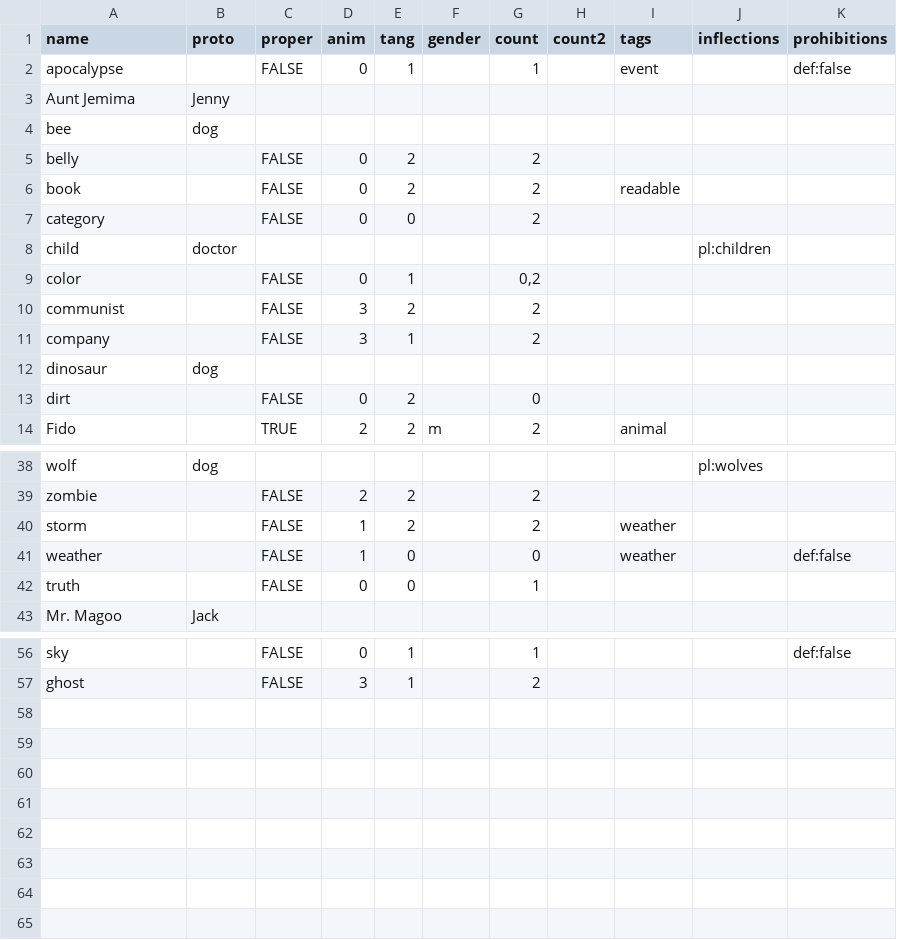
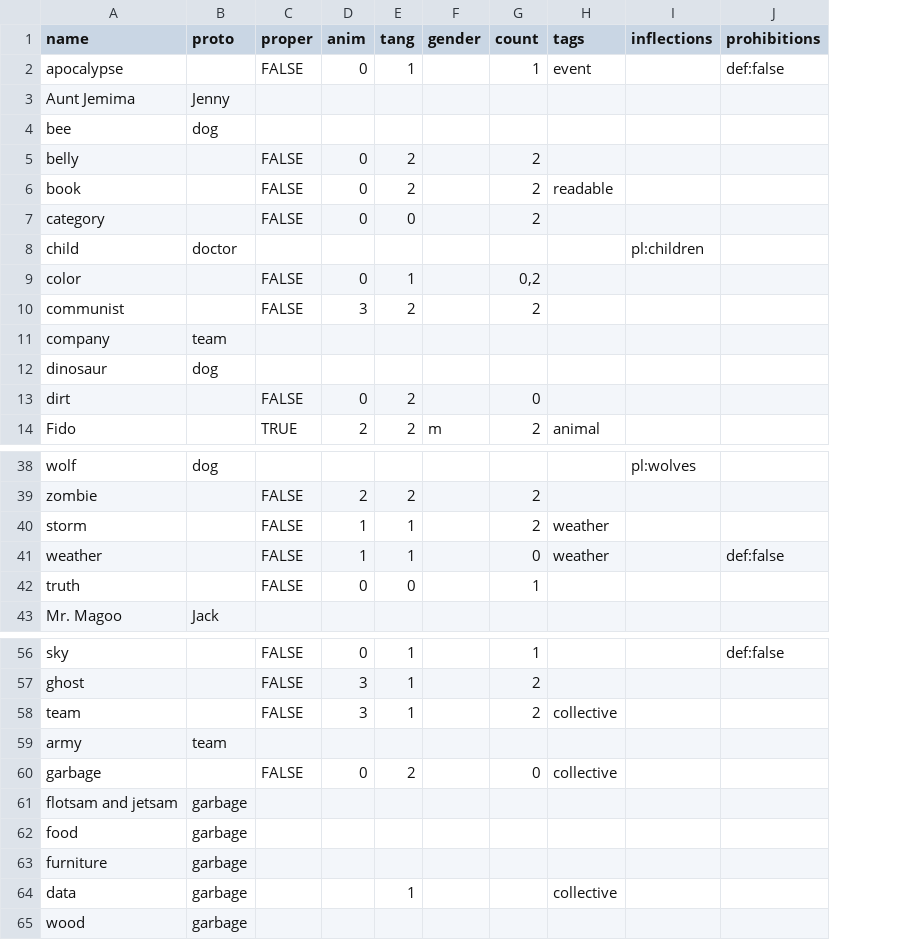
Before and after one commit to Lomacar/Random-Sentence-Generator, a CSV file: csv/nouns.csv, drawn as a sheet; only a part is shown, gaps mark what is left out; removed rows and columns are numbered as before the commit, all else as after; the diff covers the shown part only; the diff names each change by its address in the sheet, - before the commit and + after, or states it on an @@ line.

```diff
--- a/csv/nouns.csv
+++ b/csv/nouns.csv
-column H (count2), empty
-B11 (proto): (empty)
+B11 (proto): team
-C11 (proper): FALSE
+C11 (proper): (empty)
-D11 (anim): 3
+D11 (anim): (empty)
-E11 (tang): 1
+E11 (tang): (empty)
-G11 (count): 2
+G11 (count): (empty)
-E40 (tang): 2
+E40 (tang): 1
-E41 (tang): 0
+E41 (tang): 1
+row 58: team |  | FALSE | 3 | 1 |  | 2 | collective
+row 59: army | team
+row 60: garbage |  | FALSE | 0 | 2 |  | 0 | collective
+row 61: flotsam and jetsam | garbage
+row 62: food | garbage
+row 63: furniture | garbage
+row 64: data | garbage |  |  | 1 |  |  | collective
+row 65: wood | garbage
```
Also changed, not shown: 1 edited cell elsewhere in this file, csv/verbs.csv, 4 other files.
